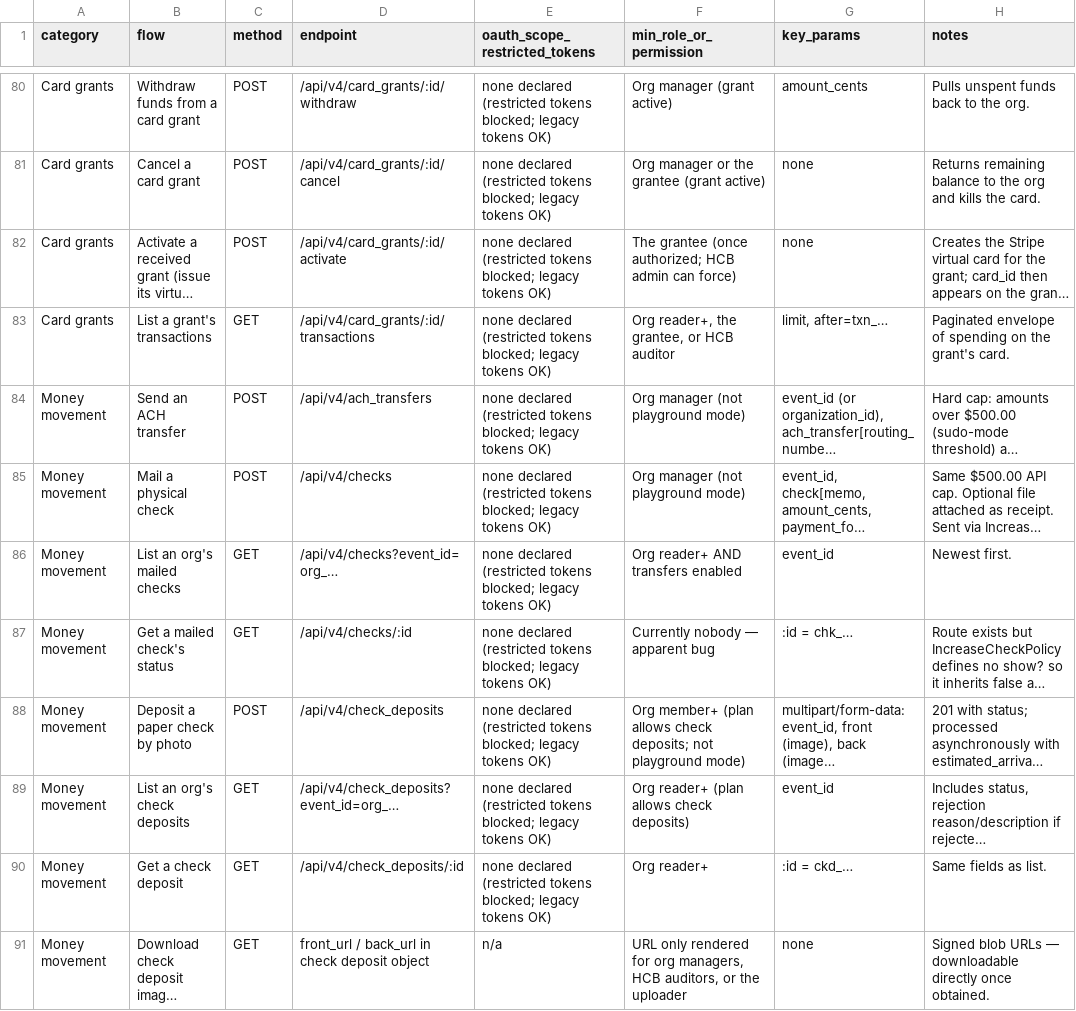
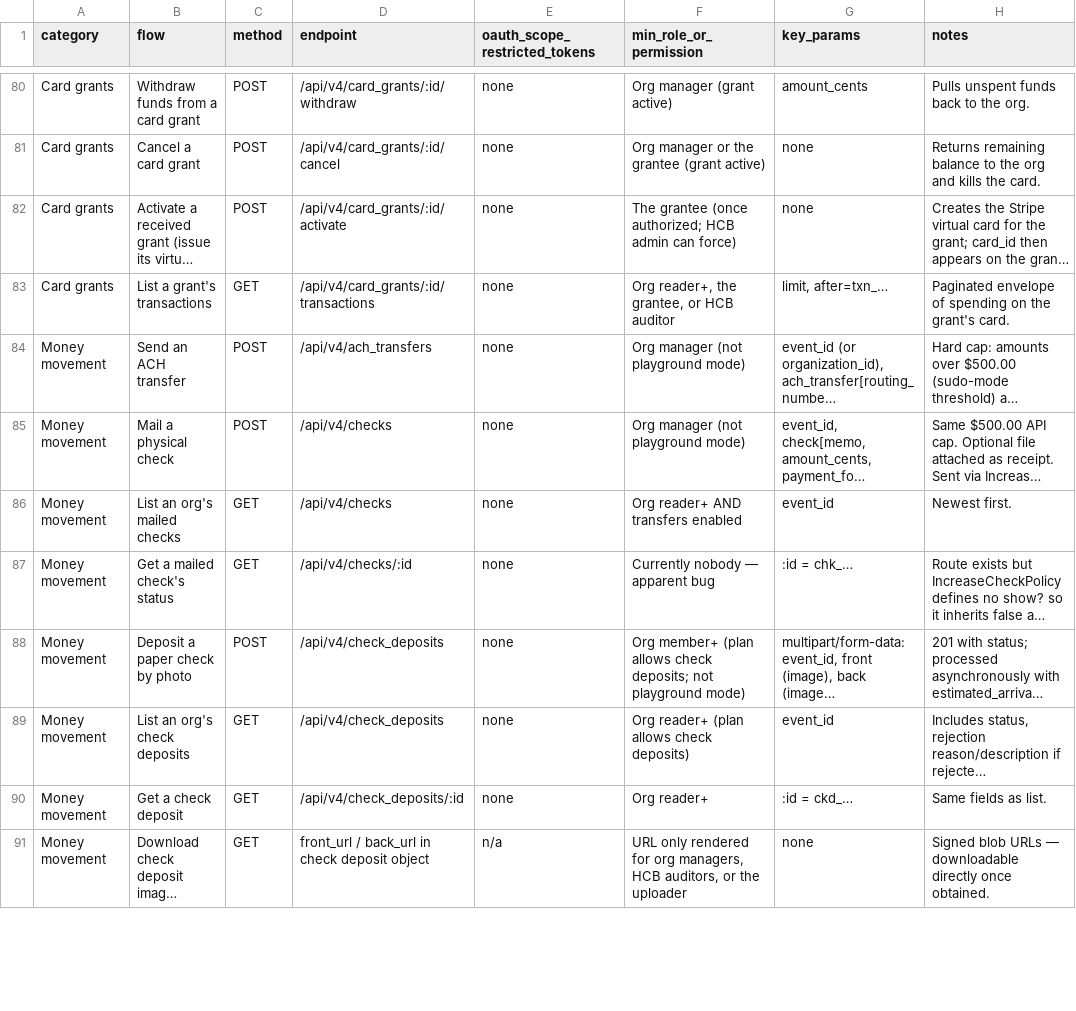
Before and after one commit to hackclub/hcb-cli-and-mcp, a CSV file: hcb-v4-api-flows.csv, drawn as a sheet; only a part is shown, gaps mark what is left out; long unchanged cells end in …; the diff covers the shown part only; the diff names each change by its address in the sheet, - before the commit and + after, or states it on an @@ line.

```diff
--- a/hcb-v4-api-flows.csv
+++ b/hcb-v4-api-flows.csv
-E80:E90 (oauth_scope_restricted_tokens): none declared (restricted tokens blocked; legacy tokens OK)
+E80:E90 (oauth_scope_restricted_tokens): none
-D86 (endpoint): /api/v4/checks?event_id=org_…
+D86 (endpoint): /api/v4/checks
-D89 (endpoint): /api/v4/check_deposits?event_id=org_…
+D89 (endpoint): /api/v4/check_deposits
```
Also changed, not shown: 88 edited cells elsewhere in this file, 1 other file.
